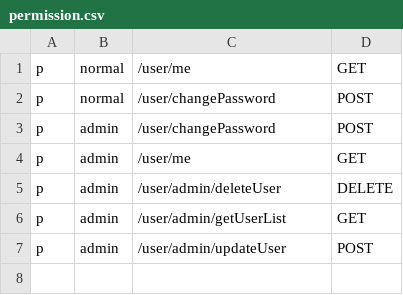
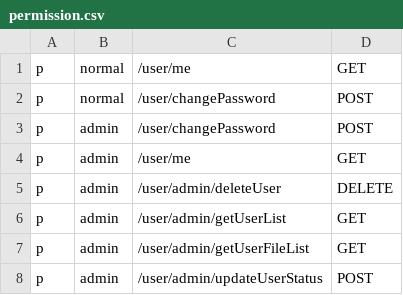
Before and after one commit to miRemid/kira, a CSV file: services/user-api/casbin/permission.csv, drawn as a sheet.

Commit message:
Modify casbin config

```diff
--- a/services/user-api/casbin/permission.csv
+++ b/services/user-api/casbin/permission.csv
@@ -6,2 +6,3 @@ p, admin, /user/admin/deleteUser, DELETE
 p, admin, /user/admin/getUserList, GET
-p, admin, /user/admin/updateUser, POST
+p, admin, /user/admin/getUserFileList, GET
+p, admin, /user/admin/updateUserStatus, POST
```
